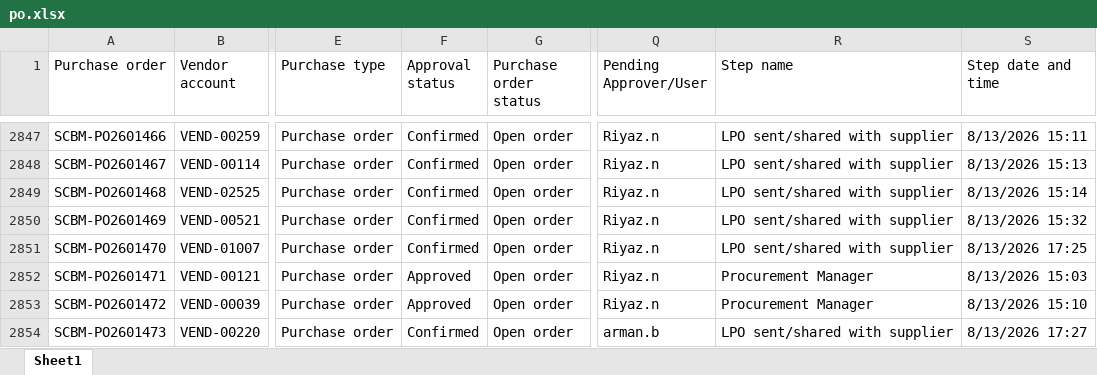
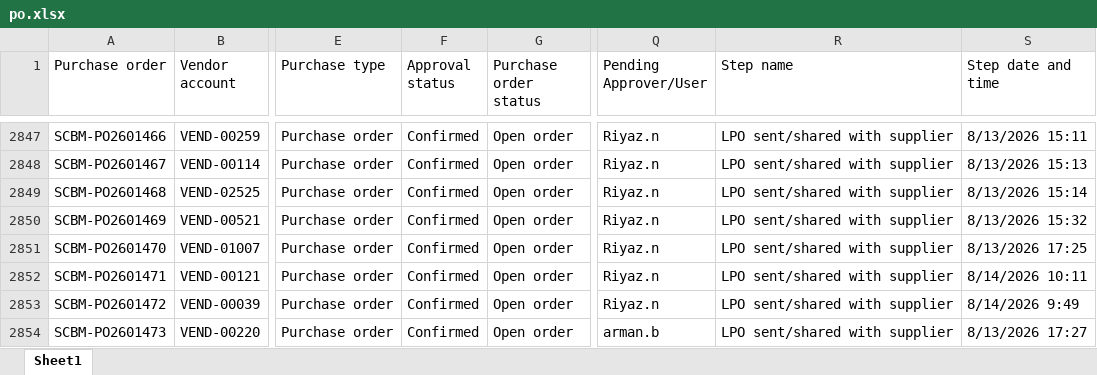
Before and after one commit to Chandansah605/PR-PO-Pipeline-Dashboard, an Excel workbook: po.xlsx, sheet Sheet1, drawn as a sheet; only a part is shown, gaps mark what is left out; values as stored, in another font and other column widths than the file's, no borders; table styles not drawn; the diff covers the shown part only; the diff names each change by its address in the sheet, - before the commit and + after, or states it on an @@ line.

```diff
--- a/po.xlsx (sheet Sheet1)
+++ b/po.xlsx (sheet Sheet1)
-F2852:F2853 (Approval status): Approved
+F2852:F2853 (Approval status): Confirmed
-R2852:R2853 (Step name): Procurement Manager
+R2852:R2853 (Step name): LPO sent/shared with supplier
-S2852 (Step date and time): 8/13/2026 15:03
+S2852 (Step date and time): 8/14/2026 10:11
-S2853 (Step date and time): 8/13/2026 15:10
+S2853 (Step date and time): 8/14/2026 9:49
```
Also changed, not shown: 3 added rows and 37 edited cells elsewhere in this sheet, pr.xlsx, 1 other file.
